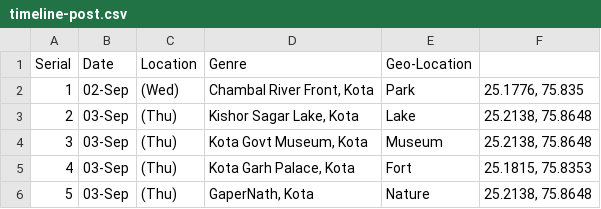
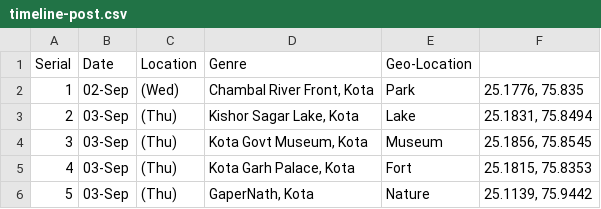
Before and after one commit to sensabuj/social-post, a CSV file: timeline-post.csv, drawn as a sheet.

Commit message:
Update timeline-post CSV with cleaned timeline and coordinates

```diff
--- a/timeline-post.csv
+++ b/timeline-post.csv
@@ -2,5 +2,5 @@ Serial,Date,Location,Genre,Geo-Location
 1,02-Sep,(Wed),"Chambal River Front, Kota",Park,"25.1776, 75.835"
-2,03-Sep,(Thu),"Kishor Sagar Lake, Kota",Lake,"25.2138, 75.8648"
-3,03-Sep,(Thu),"Kota Govt Museum, Kota",Museum,"25.2138, 75.8648"
+2,03-Sep,(Thu),"Kishor Sagar Lake, Kota",Lake,"25.1831, 75.8494"
+3,03-Sep,(Thu),"Kota Govt Museum, Kota",Museum,"25.1856, 75.8545"
 4,03-Sep,(Thu),"Kota Garh Palace, Kota",Fort,"25.1815, 75.8353"
-5,03-Sep,(Thu),"GaperNath, Kota",Nature,"25.2138, 75.8648"
+5,03-Sep,(Thu),"GaperNath, Kota",Nature,"25.1139, 75.9442"
```
